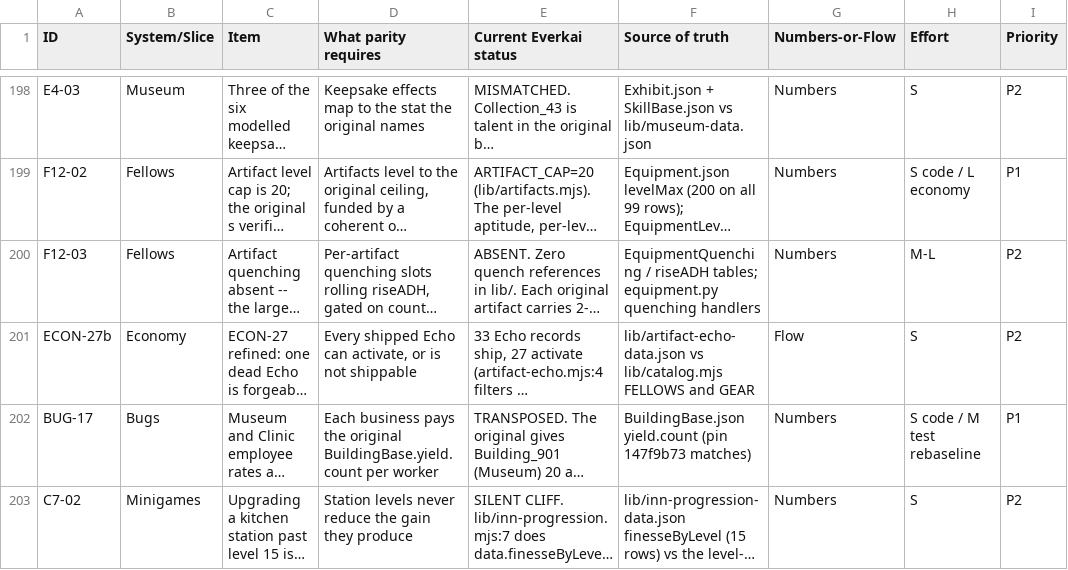
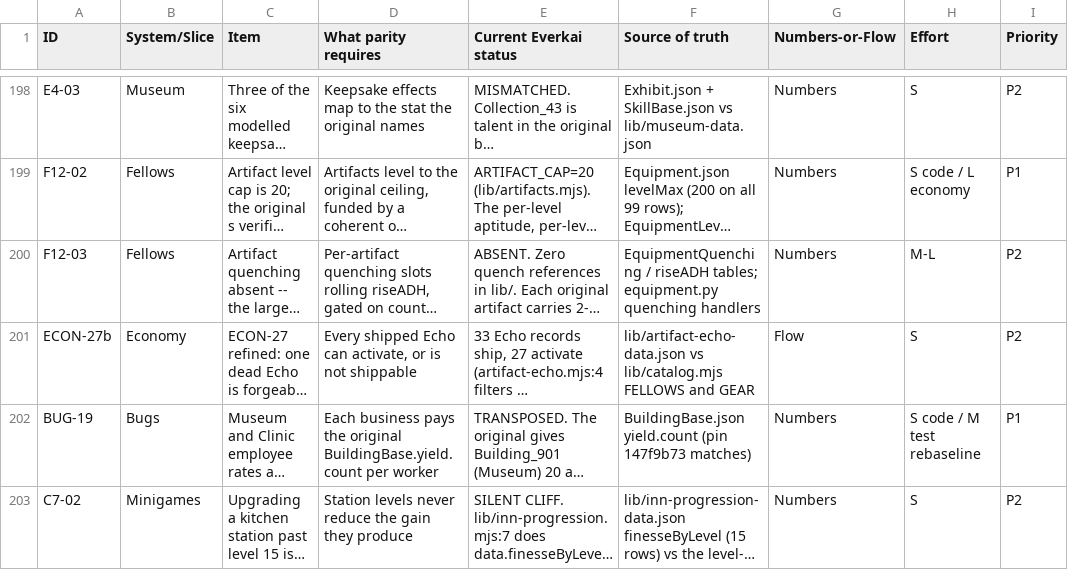
Before and after one commit to PWestey/everkai, a CSV file: docs/parity-catalog.csv, drawn as a sheet; only a part is shown, gaps mark what is left out; long unchanged cells end in …; the diff covers the shown part only; the diff names each change by its address in the sheet, - before the commit and + after, or states it on an @@ line.

```diff
--- a/docs/parity-catalog.csv
+++ b/docs/parity-catalog.csv
-A202 (ID): BUG-17
+A202 (ID): BUG-19
```
Also changed, not shown: 1 added row elsewhere in this file, 1 other file.
